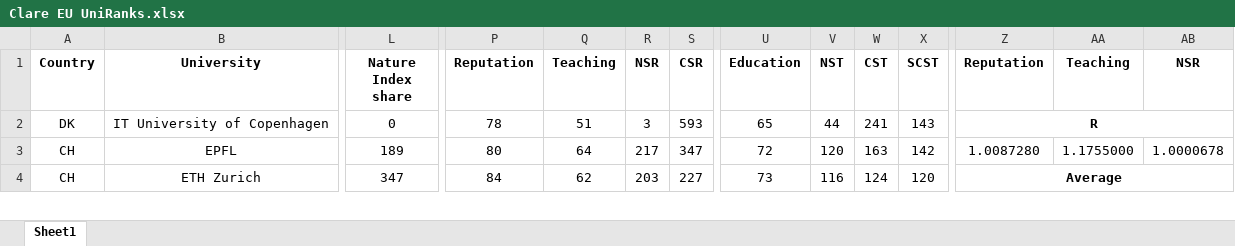
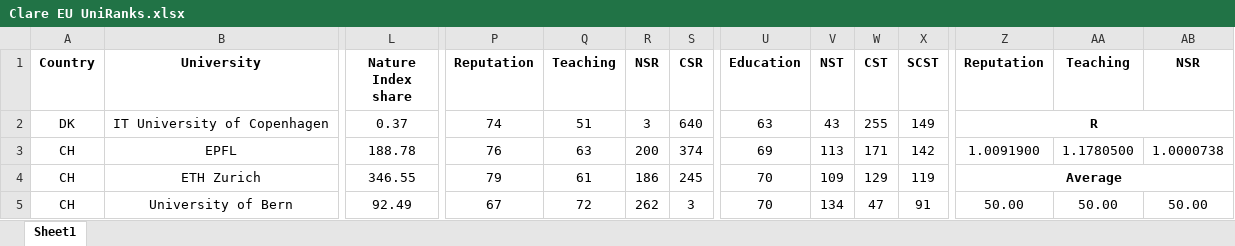
Before and after one commit to clareClaymore2001/EU.UniRanks, an Excel workbook: Clare EU UniRanks.xlsx, sheet Sheet1, drawn as a sheet; only a part is shown, gaps mark what is left out; values as stored, in another font and other column widths than the file's, no borders; rows hold the shown columns only; the diff covers the shown part only; the diff names each change by its address in the sheet, - before the commit and + after, or states it on an @@ line.

Commit message:
新增 6 所 瑞士院校 | 总共 60 所 院校
Nature Index 和 CS Rankings 取编辑时最新

University of Bern：
https://www.jahresbericht2022.unibe.ch/e1232439/e1232443/Annual_Report_UniBE_2022_eng.pdf

Università della Svizzera italiana：
https://content.usi.ch/sites/default/files/storage/attachments/press/press-rapporto_annuale_21-22.pdf

University of Basel (UB)：
https://www.unibas.ch/dam/jcr:df499b6b-604c-4c43-bde8-9804f8028c19/Annual_Report_2022_Summary.pdf
https://www.unibas.ch/en/University/About-University/Facts-Figures.html

University of Geneva (UNIGE)：
https://www.unige.ch/files/5016/8849/0645/LN_RA_UNIGE2022_CONTENT_WEB_INTER_230704.pdf
https://www.unige.ch/files/2517/1103/7858/Rapport_financier_2023_-_BAT-WEB4.pdf

University of Lausanne (UNIL)：
https://www.unil.ch/files/live/sites/central/files/docs/rapports/rapport-gestion-22.pdf

University of Fribourg (UNIFR)
https://www.unifr.ch/rapport-annuel/fr/assets/public/files/archive/UNIFR_RA_2022_WEB.pdf

```diff
--- a/Clare EU UniRanks.xlsx (sheet Sheet1)
+++ b/Clare EU UniRanks.xlsx (sheet Sheet1)
-L2 (Nature Index share): 0
+L2 (Nature Index share): 0.37
-P2 (Reputation): 78
+P2 (Reputation): 74
-S2 (CSR): 593
+S2 (CSR): 640
-U2 (Education): 65
+U2 (Education): 63
-V2 (NST): 44
+V2 (NST): 43
-W2 (CST): 241
+W2 (CST): 255
-X2 (SCST): 143
+X2 (SCST): 149
-L3 (Nature Index share): 189
+L3 (Nature Index share): 188.78
-P3 (Reputation): 80
+P3 (Reputation): 76
-Q3 (Teaching): 64
+Q3 (Teaching): 63
-R3 (NSR): 217
+R3 (NSR): 200
-S3 (CSR): 347
+S3 (CSR): 374
-U3 (Education): 72
+U3 (Education): 69
-V3 (NST): 120
+V3 (NST): 113
-W3 (CST): 163
+W3 (CST): 171
-Z3 (Reputation): 1.0087280
+Z3 (Reputation): 1.0091900
-AA3 (Teaching): 1.1755000
+AA3 (Teaching): 1.1780500
-AB3 (NSR): 1.0000678
+AB3 (NSR): 1.0000738
-L4 (Nature Index share): 347
+L4 (Nature Index share): 346.55
-P4 (Reputation): 84
+P4 (Reputation): 79
-Q4 (Teaching): 62
+Q4 (Teaching): 61
-R4 (NSR): 203
+R4 (NSR): 186
-S4 (CSR): 227
+S4 (CSR): 245
-U4 (Education): 73
+U4 (Education): 70
-V4 (NST): 116
+V4 (NST): 109
-W4 (CST): 124
+W4 (CST): 129
-X4 (SCST): 120
+X4 (SCST): 119
+row 5: CH | University of Bern | 92.49 | 67 | 72 | 262 | 3 | 70 | 134 | 47 | 91 | 50.00 | 50.00 | 50.00
```
Also changed, not shown: 13 added rows, 8 removed rows and 337 edited cells elsewhere in this sheet, formulas that keep their value.
